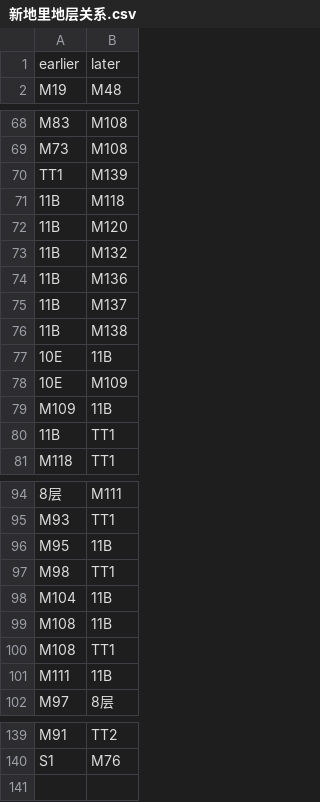
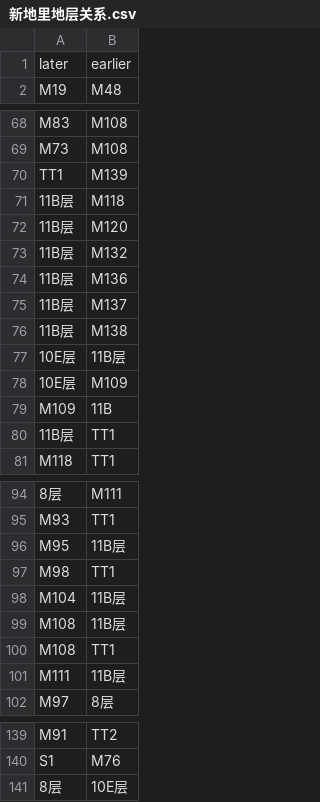
Before and after one commit to naihetianwuwudaoren/diceng-guanxi, a CSV file: 新地里地层关系.csv, drawn as a sheet; only a part is shown, gaps mark what is left out; removed rows and columns are numbered as before the commit, all else as after; the diff names each change by its address in the sheet, - before the commit and + after, or states it on an @@ line.

Commit message:
Update 新地里地层关系.csv

```diff
--- a/新地里地层关系.csv
+++ b/新地里地层关系.csv
-row 1: earlier | later
+row 1: later | earlier
-A71:A76: 11B
+A71:A76: 11B层
-A77:A78: 10E
+A77:A78: 10E层
-B77: 11B
+B77: 11B层
-A80: 11B
+A80: 11B层
-B96: 11B
+B96: 11B层
-B98:B99: 11B
+B98:B99: 11B层
-B101: 11B
+B101: 11B层
+row 141: 8层 | 10E层
```
